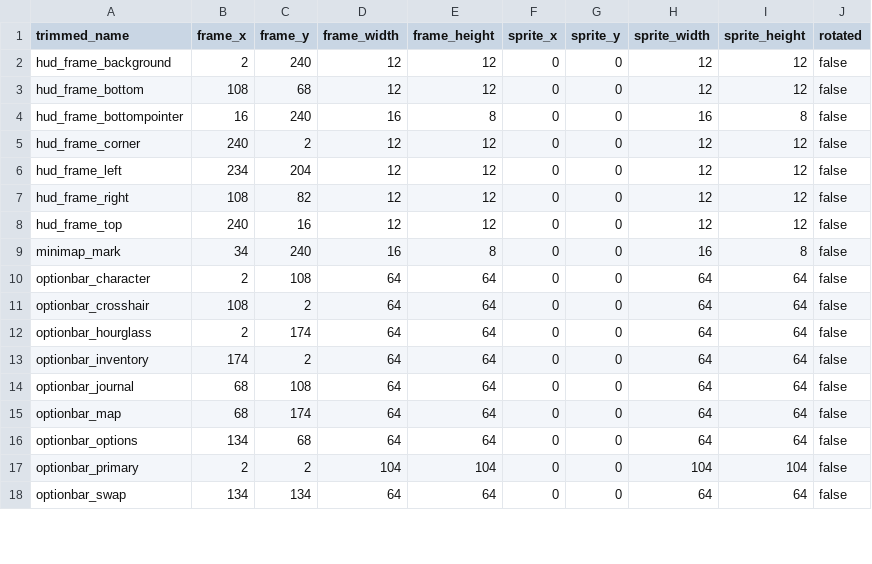
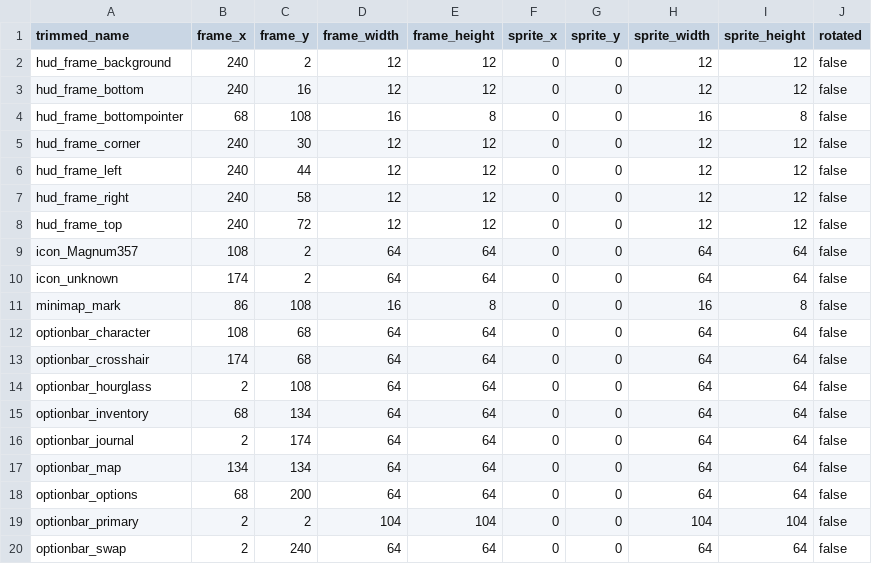
Before and after one commit to jordansavant/roguezombie, a CSV file: content/interface_01.csv, drawn as a sheet; only a part is shown; the diff covers the shown part only.

Commit message:
Working on icons for the grids

```diff
--- a/content/interface_01.csv
+++ b/content/interface_01.csv
@@ -1,18 +1,20 @@
 trimmed_name,frame_x,frame_y,frame_width,frame_height,sprite_x,sprite_y,sprite_width,sprite_height,rotated
-hud_frame_background,2,240,12,12,0,0,12,12,false
-hud_frame_bottom,108,68,12,12,0,0,12,12,false
-hud_frame_bottompointer,16,240,16,8,0,0,16,8,false
-hud_frame_corner,240,2,12,12,0,0,12,12,false
-hud_frame_left,234,204,12,12,0,0,12,12,false
-hud_frame_right,108,82,12,12,0,0,12,12,false
-hud_frame_top,240,16,12,12,0,0,12,12,false
-minimap_mark,34,240,16,8,0,0,16,8,false
-optionbar_character,2,108,64,64,0,0,64,64,false
-optionbar_crosshair,108,2,64,64,0,0,64,64,false
-optionbar_hourglass,2,174,64,64,0,0,64,64,false
-optionbar_inventory,174,2,64,64,0,0,64,64,false
-optionbar_journal,68,108,64,64,0,0,64,64,false
-optionbar_map,68,174,64,64,0,0,64,64,false
-optionbar_options,134,68,64,64,0,0,64,64,false
+hud_frame_background,240,2,12,12,0,0,12,12,false
+hud_frame_bottom,240,16,12,12,0,0,12,12,false
+hud_frame_bottompointer,68,108,16,8,0,0,16,8,false
+hud_frame_corner,240,30,12,12,0,0,12,12,false
+hud_frame_left,240,44,12,12,0,0,12,12,false
+hud_frame_right,240,58,12,12,0,0,12,12,false
+hud_frame_top,240,72,12,12,0,0,12,12,false
+icon_Magnum357,108,2,64,64,0,0,64,64,false
+icon_unknown,174,2,64,64,0,0,64,64,false
+minimap_mark,86,108,16,8,0,0,16,8,false
+optionbar_character,108,68,64,64,0,0,64,64,false
+optionbar_crosshair,174,68,64,64,0,0,64,64,false
+optionbar_hourglass,2,108,64,64,0,0,64,64,false
+optionbar_inventory,68,134,64,64,0,0,64,64,false
+optionbar_journal,2,174,64,64,0,0,64,64,false
+optionbar_map,134,134,64,64,0,0,64,64,false
+optionbar_options,68,200,64,64,0,0,64,64,false
 optionbar_primary,2,2,104,104,0,0,104,104,false
-optionbar_swap,134,134,64,64,0,0,64,64,false
+optionbar_swap,2,240,64,64,0,0,64,64,false
```
Also changed, not shown: 11 edited cells elsewhere in this file, 17 other files.
